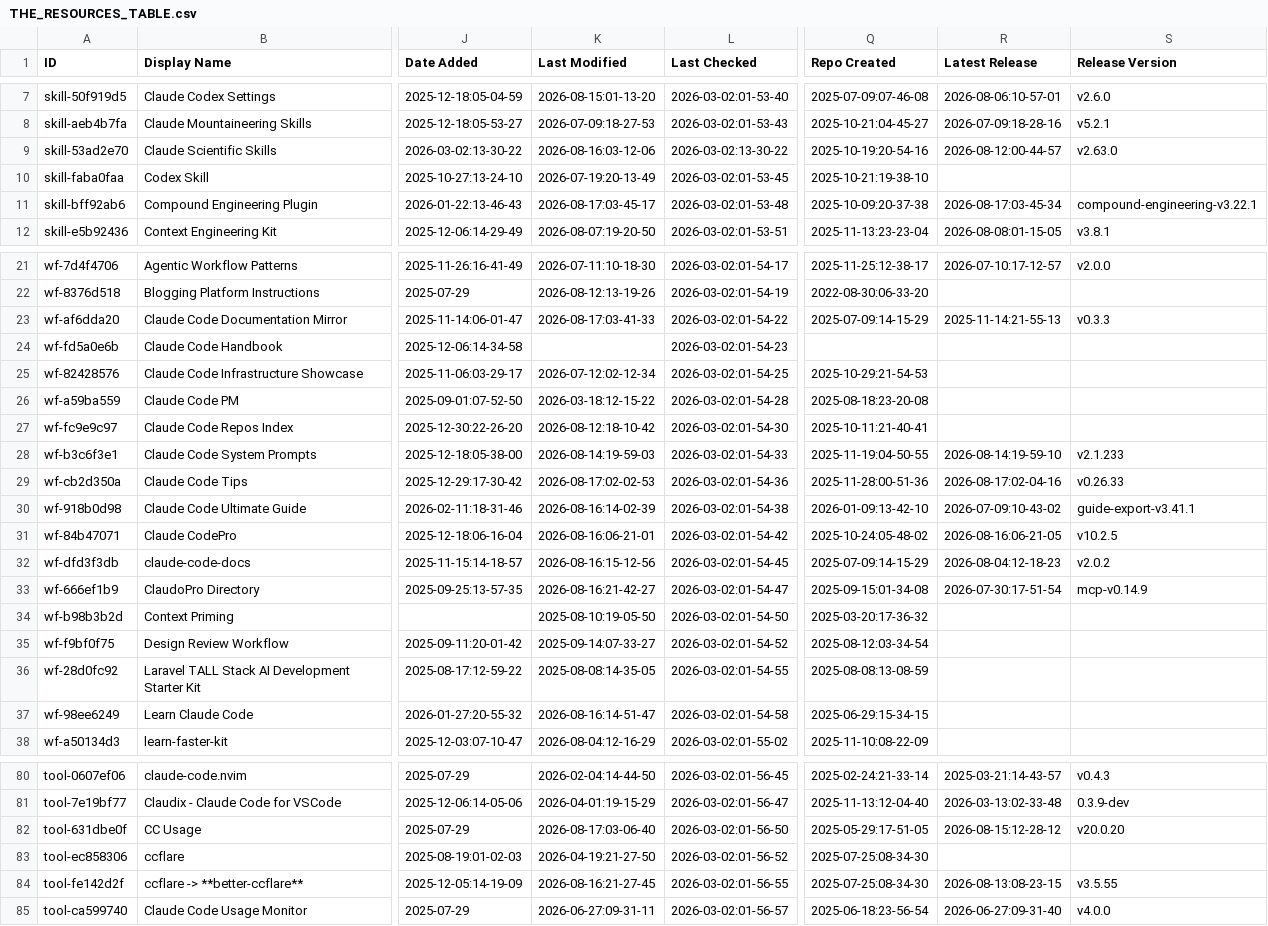
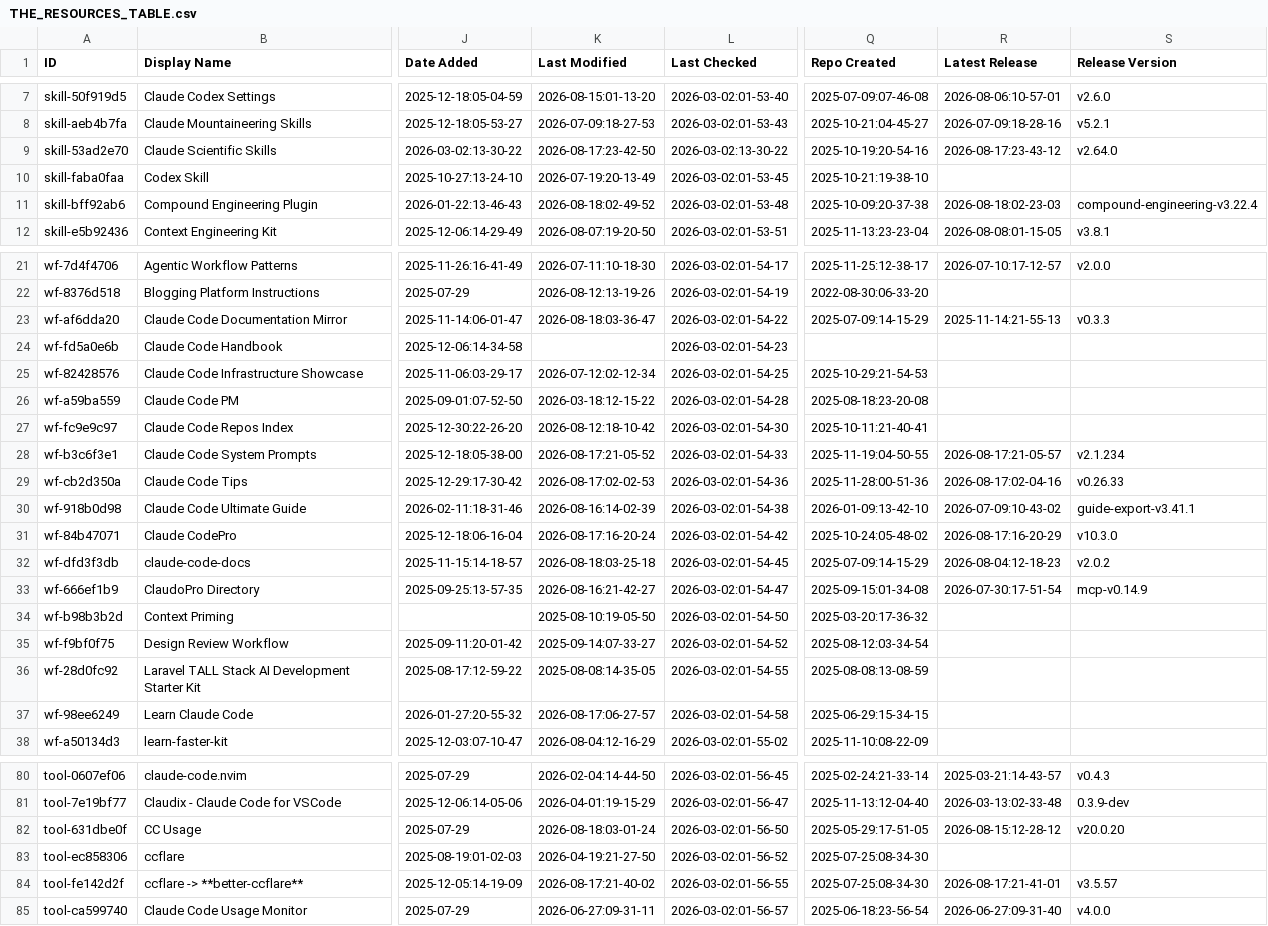
Before and after one commit to mdelmaschio-cpu/awesome-claude-code, a CSV file: THE_RESOURCES_TABLE.csv, drawn as a sheet; only a part is shown, gaps mark what is left out; the diff covers the shown part only; the diff names each change by its address in the sheet, - before the commit and + after, or states it on an @@ line.

```diff
--- a/THE_RESOURCES_TABLE.csv
+++ b/THE_RESOURCES_TABLE.csv
-K9 (Last Modified): 2026-08-16:03-12-06
+K9 (Last Modified): 2026-08-17:23-42-50
-R9 (Latest Release): 2026-08-12:00-44-57
+R9 (Latest Release): 2026-08-17:23-43-12
-S9 (Release Version): v2.63.0
+S9 (Release Version): v2.64.0
-K11 (Last Modified): 2026-08-17:03-45-17
+K11 (Last Modified): 2026-08-18:02-49-52
-R11 (Latest Release): 2026-08-17:03-45-34
+R11 (Latest Release): 2026-08-18:02-23-03
-S11 (Release Version): compound-engineering-v3.22.1
+S11 (Release Version): compound-engineering-v3.22.4
-K23 (Last Modified): 2026-08-17:03-41-33
+K23 (Last Modified): 2026-08-18:03-36-47
-K28 (Last Modified): 2026-08-14:19-59-03
+K28 (Last Modified): 2026-08-17:21-05-52
-R28 (Latest Release): 2026-08-14:19-59-10
+R28 (Latest Release): 2026-08-17:21-05-57
-S28 (Release Version): v2.1.233
+S28 (Release Version): v2.1.234
-K31 (Last Modified): 2026-08-16:06-21-01
+K31 (Last Modified): 2026-08-17:16-20-24
-R31 (Latest Release): 2026-08-16:06-21-05
+R31 (Latest Release): 2026-08-17:16-20-29
-S31 (Release Version): v10.2.5
+S31 (Release Version): v10.3.0
-K32 (Last Modified): 2026-08-16:15-12-56
+K32 (Last Modified): 2026-08-18:03-25-18
-K37 (Last Modified): 2026-08-16:14-51-47
+K37 (Last Modified): 2026-08-17:06-27-57
-K82 (Last Modified): 2026-08-17:03-06-40
+K82 (Last Modified): 2026-08-18:03-01-24
-K84 (Last Modified): 2026-08-16:21-27-45
+K84 (Last Modified): 2026-08-17:21-40-02
-R84 (Latest Release): 2026-08-13:08-23-15
+R84 (Latest Release): 2026-08-17:21-41-01
-S84 (Release Version): v3.5.55
+S84 (Release Version): v3.5.57
```
Also changed, not shown: 22 edited cells elsewhere in this file.
